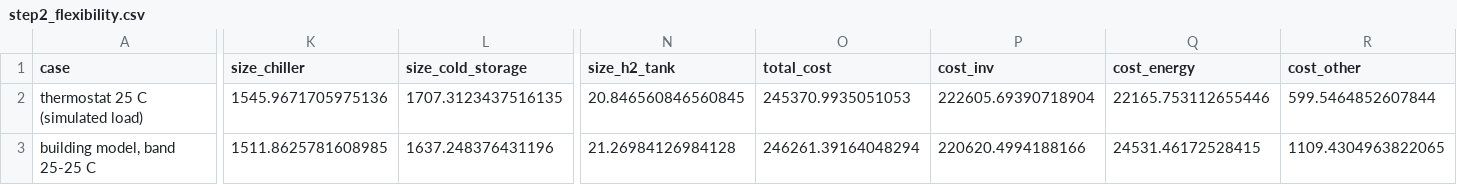
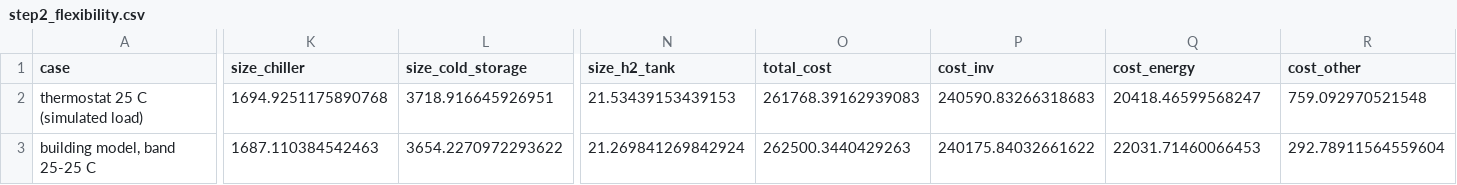
Before and after one commit to Malmand/muscat-energy-hub, a CSV file: results/step2_flexibility.csv, drawn as a sheet; only a part is shown, gaps mark what is left out; the diff covers the shown part only; the diff names each change by its address in the sheet, - before the commit and + after, or states it on an @@ line.

Commit message:
Sourced inputs, OMEGAlpes chiller and electrolyser units with tests, rerun results
- Costs from PyPSA technology-data (DEA), 2026 bulk supply tariff for exports, exports limited to PV
- omegalpes_ext: AirCooledChiller and PEMElectrolyser units, 7 unit tests, docs
- Building equations rescaled to kW, slack bounds, solver fallback (LP relaxation and rounding)
- Uncertainty analysis script (results to follow)

```diff
--- a/results/step2_flexibility.csv
+++ b/results/step2_flexibility.csv
-K2 (size_chiller): 1545.9671705975136
+K2 (size_chiller): 1694.9251175890768
-L2 (size_cold_storage): 1707.3123437516135
+L2 (size_cold_storage): 3718.916645926951
-N2 (size_h2_tank): 20.846560846560845
+N2 (size_h2_tank): 21.53439153439153
-O2 (total_cost): 245370.9935051053
+O2 (total_cost): 261768.39162939083
-P2 (cost_inv): 222605.69390718904
+P2 (cost_inv): 240590.83266318683
-Q2 (cost_energy): 22165.753112655446
+Q2 (cost_energy): 20418.46599568247
-R2 (cost_other): 599.5464852607844
+R2 (cost_other): 759.092970521548
-K3 (size_chiller): 1511.8625781608985
+K3 (size_chiller): 1687.110384542463
-L3 (size_cold_storage): 1637.248376431196
+L3 (size_cold_storage): 3654.2270972293622
-N3 (size_h2_tank): 21.26984126984128
+N3 (size_h2_tank): 21.269841269842924
-O3 (total_cost): 246261.39164048294
+O3 (total_cost): 262500.3440429263
-P3 (cost_inv): 220620.4994188166
+P3 (cost_inv): 240175.84032661622
-Q3 (cost_energy): 24531.46172528415
+Q3 (cost_energy): 22031.71460066453
-R3 (cost_other): 1109.4304963822065
+R3 (cost_other): 292.78911564559604
```
Also changed, not shown: 72 edited cells elsewhere in this file, results/step1_model_detail.csv, results/step3_sensitivity.csv, 20 other files.
